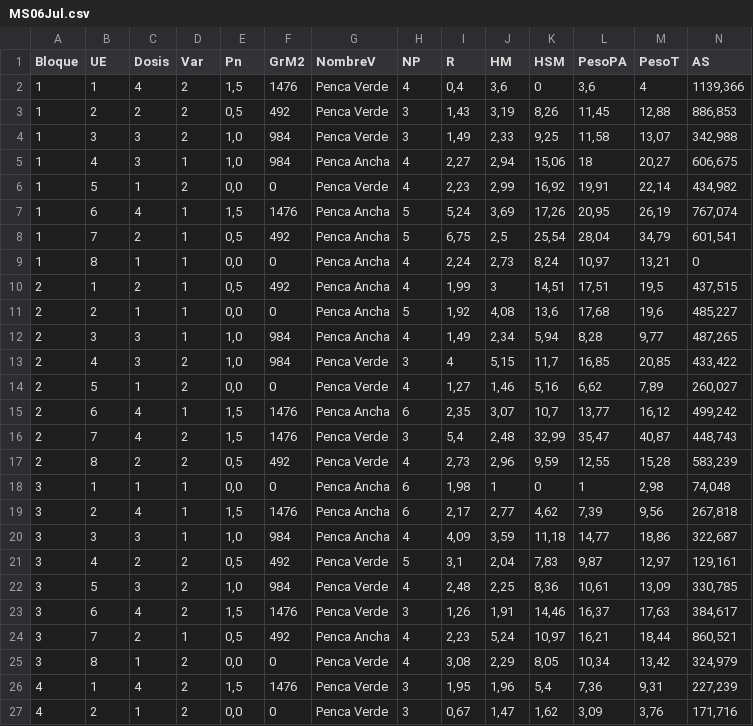
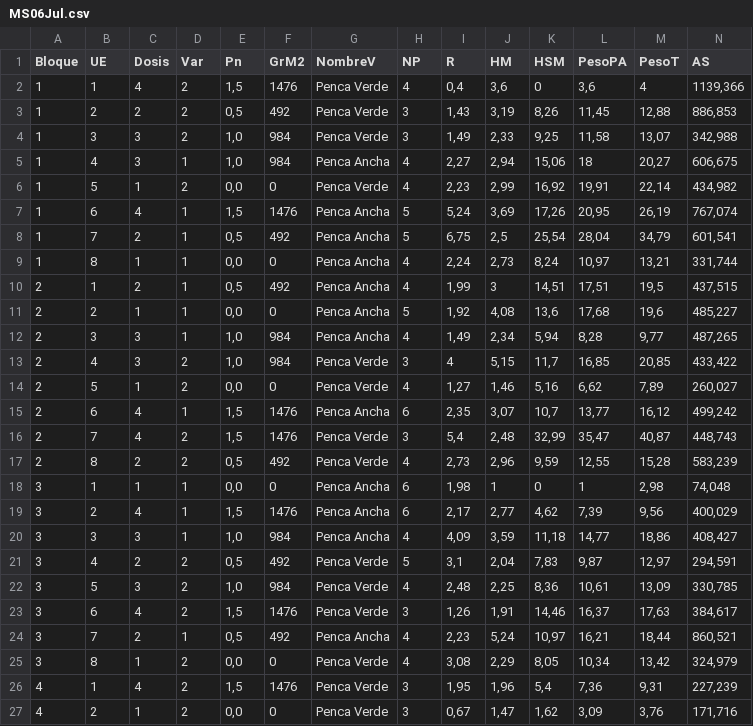
Before and after one commit to francorvillalba/An-lisis-Ensayo-Acelga, a CSV file: MS06Jul.csv, drawn as a sheet; only a part is shown.

```diff
--- a/MS06Jul.csv
+++ b/MS06Jul.csv
@@ -8,3 +8,3 @@ Bloque,UE,Dosis,Var,Pn,GrM2,NombreV,NP,R,HM,HSM,PesoPA,PesoT,AS
 1,7,2,1,"0,5",492,Penca Ancha,5,"6,75","2,5","25,54","28,04","34,79","601,541"
-1,8,1,1,"0,0",0,Penca Ancha,4,"2,24","2,73","8,24","10,97","13,21",0
+1,8,1,1,"0,0",0,Penca Ancha,4,"2,24","2,73","8,24","10,97","13,21","331,744"
 2,1,2,1,"0,5",492,Penca Ancha,4,"1,99",3,"14,51","17,51","19,5","437,515"
@@ -18,5 +18,5 @@ Bloque,UE,Dosis,Var,Pn,GrM2,NombreV,NP,R,HM,HSM,PesoPA,PesoT,AS
 3,1,1,1,"0,0",0,Penca Ancha,6,"1,98",1,0,1,"2,98","74,048"
-3,2,4,1,"1,5",1476,Penca Ancha,6,"2,17","2,77","4,62","7,39","9,56","267,818"
-3,3,3,1,"1,0",984,Penca Ancha,4,"4,09","3,59","11,18","14,77","18,86","322,687"
-3,4,2,2,"0,5",492,Penca Verde,5,"3,1","2,04","7,83","9,87","12,97","129,161"
+3,2,4,1,"1,5",1476,Penca Ancha,6,"2,17","2,77","4,62","7,39","9,56","400,029"
+3,3,3,1,"1,0",984,Penca Ancha,4,"4,09","3,59","11,18","14,77","18,86","408,427"
+3,4,2,2,"0,5",492,Penca Verde,5,"3,1","2,04","7,83","9,87","12,97","294,591"
 3,5,3,2,"1,0",984,Penca Verde,4,"2,48","2,25","8,36","10,61","13,09","330,785"
```
Also changed, not shown: MS03ENE.csv, MS06DIC.csv, 19 other files.
